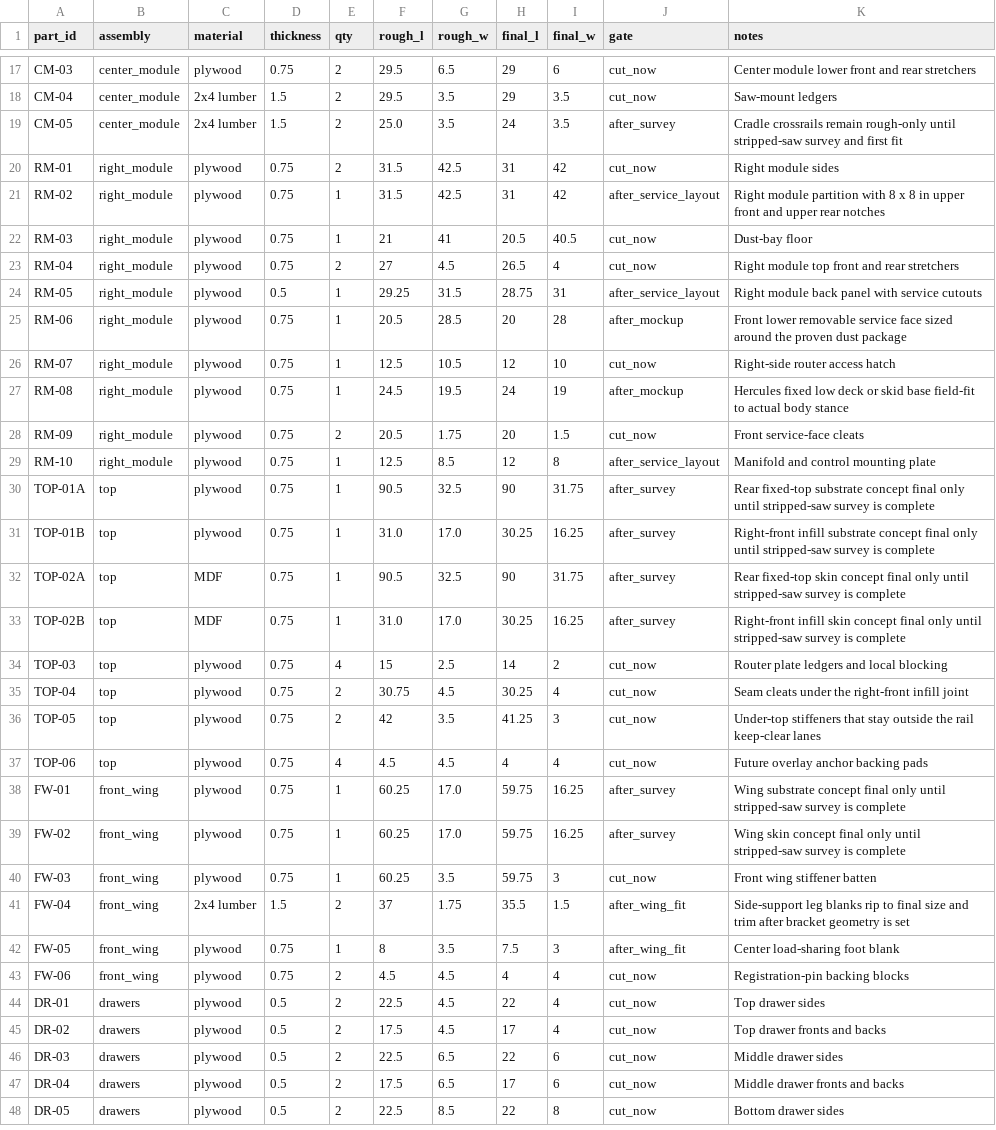
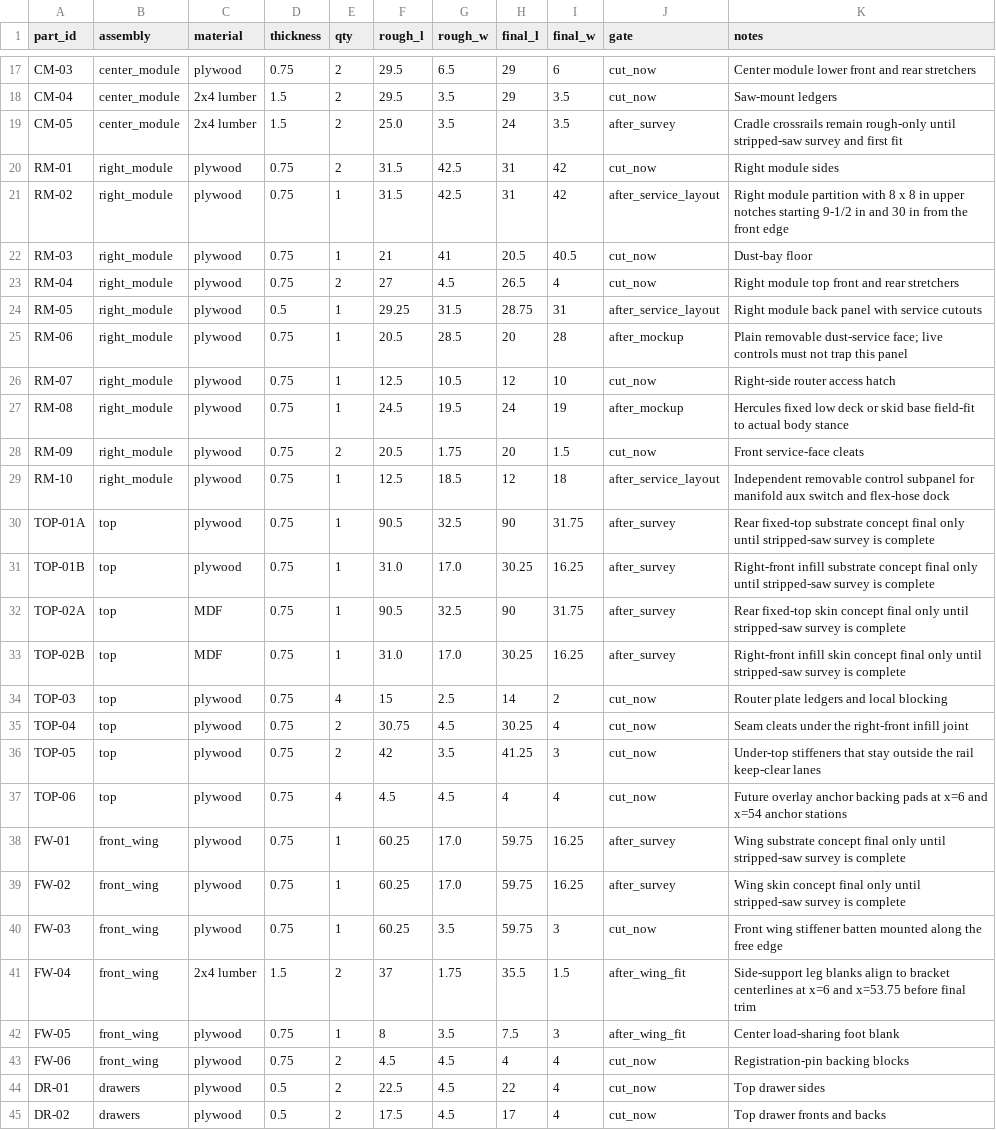
Before and after one commit to sharkky9/table-saw-project, a CSV file: plans/cut-list-final.csv, drawn as a sheet; only a part is shown, gaps mark what is left out; the shorter side is filled out with more unchanged rows.

```diff
--- a/plans/cut-list-final.csv
+++ b/plans/cut-list-final.csv
@@ -20,3 +20,3 @@ CM-05,center_module,2x4 lumber,1.5,2,25.0,3.5,24,3.5,after_survey,Cradle crossra
 RM-01,right_module,plywood,0.75,2,31.5,42.5,31,42,cut_now,Right module sides
-RM-02,right_module,plywood,0.75,1,31.5,42.5,31,42,after_service_layout,Right module partition with 8 x 8 in upper front and upper rear notches
+RM-02,right_module,plywood,0.75,1,31.5,42.5,31,42,after_service_layout,Right module partition with 8 x 8 in upper notches starting 9-1/2 in and 30 in from the front edge
 RM-03,right_module,plywood,0.75,1,21,41,20.5,40.5,cut_now,Dust-bay floor
@@ -24,3 +24,3 @@ RM-04,right_module,plywood,0.75,2,27,4.5,26.5,4,cut_now,Right module top front a
 RM-05,right_module,plywood,0.5,1,29.25,31.5,28.75,31,after_service_layout,Right module back panel with service cutouts
-RM-06,right_module,plywood,0.75,1,20.5,28.5,20,28,after_mockup,Front lower removable service face sized around the proven dust package
+RM-06,right_module,plywood,0.75,1,20.5,28.5,20,28,after_mockup,Plain removable dust-service face; live controls must not trap this panel
 RM-07,right_module,plywood,0.75,1,12.5,10.5,12,10,cut_now,Right-side router access hatch
@@ -28,3 +28,3 @@ RM-08,right_module,plywood,0.75,1,24.5,19.5,24,19,after_mockup,Hercules fixed lo
 RM-09,right_module,plywood,0.75,2,20.5,1.75,20,1.5,cut_now,Front service-face cleats
-RM-10,right_module,plywood,0.75,1,12.5,8.5,12,8,after_service_layout,Manifold and control mounting plate
+RM-10,right_module,plywood,0.75,1,12.5,18.5,12,18,after_service_layout,Independent removable control subpanel for manifold aux switch and flex-hose dock
 TOP-01A,top,plywood,0.75,1,90.5,32.5,90,31.75,after_survey,Rear fixed-top substrate concept final only until stripped-saw survey is complete
@@ -36,7 +36,7 @@ TOP-04,top,plywood,0.75,2,30.75,4.5,30.25,4,cut_now,Seam cleats under the right-
 TOP-05,top,plywood,0.75,2,42,3.5,41.25,3,cut_now,Under-top stiffeners that stay outside the rail keep-clear lanes
-TOP-06,top,plywood,0.75,4,4.5,4.5,4,4,cut_now,Future overlay anchor backing pads
+TOP-06,top,plywood,0.75,4,4.5,4.5,4,4,cut_now,Future overlay anchor backing pads at x=6 and x=54 anchor stations
 FW-01,front_wing,plywood,0.75,1,60.25,17.0,59.75,16.25,after_survey,Wing substrate concept final only until stripped-saw survey is complete
 FW-02,front_wing,plywood,0.75,1,60.25,17.0,59.75,16.25,after_survey,Wing skin concept final only until stripped-saw survey is complete
-FW-03,front_wing,plywood,0.75,1,60.25,3.5,59.75,3,cut_now,Front wing stiffener batten
-FW-04,front_wing,2x4 lumber,1.5,2,37,1.75,35.5,1.5,after_wing_fit,Side-support leg blanks rip to final size and trim after bracket geometry is set
+FW-03,front_wing,plywood,0.75,1,60.25,3.5,59.75,3,cut_now,Front wing stiffener batten mounted along the free edge
+FW-04,front_wing,2x4 lumber,1.5,2,37,1.75,35.5,1.5,after_wing_fit,Side-support leg blanks align to bracket centerlines at x=6 and x=53.75 before final trim
 FW-05,front_wing,plywood,0.75,1,8,3.5,7.5,3,after_wing_fit,Center load-sharing foot blank
```
Also changed, not shown: plans/bom.csv, plans/cut-list-rough.csv, 18 other files.
